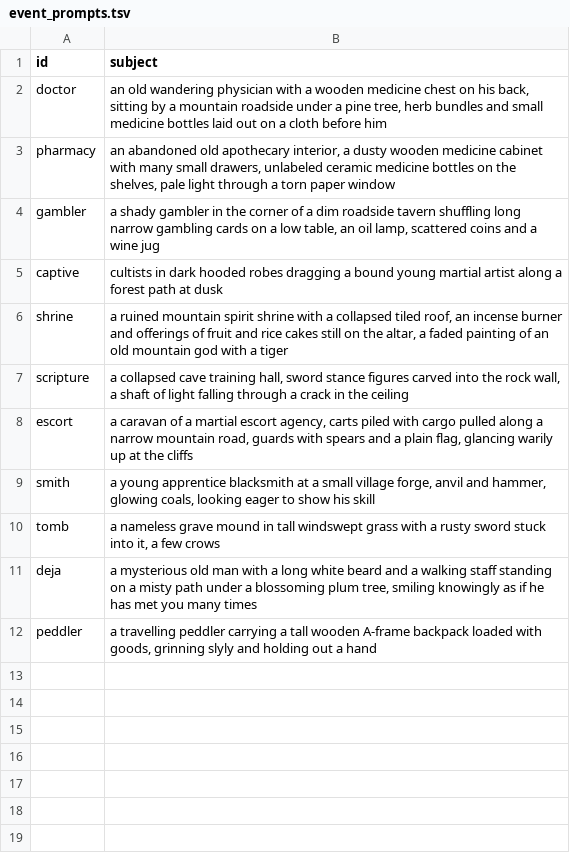
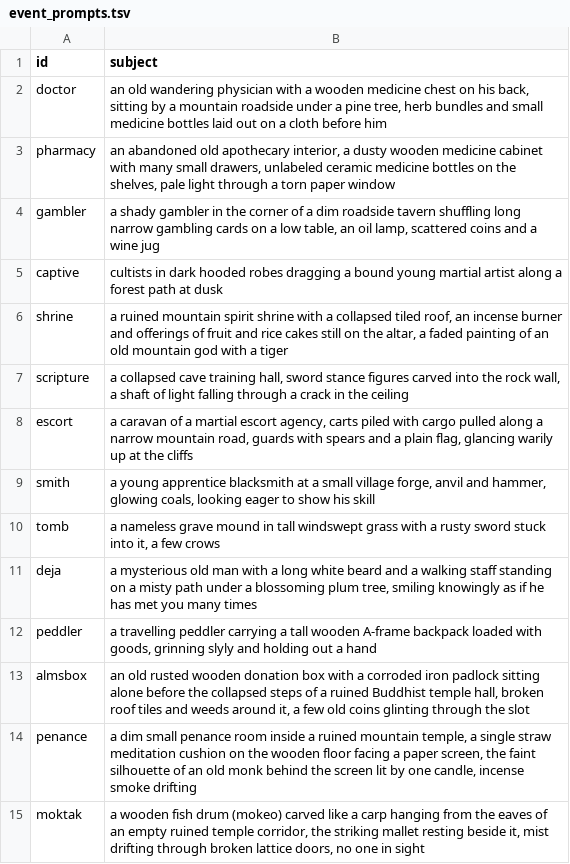
Before and after one commit to pmj713/AThousandDawns, a TSV file: Assets/_Game/Art/UI/Tools~/event_prompts.tsv, drawn as a sheet; the diff names each change by its address in the sheet, - before the commit and + after, or states it on an @@ line.

```diff
--- a/Assets/_Game/Art/UI/Tools~/event_prompts.tsv
+++ b/Assets/_Game/Art/UI/Tools~/event_prompts.tsv
+row 13: almsbox | an old rusted wooden donation box with a corroded iron padlock sitting alone before the collapsed steps of a ruined Buddhist temple hall, broken roof tiles and weeds around it, a few old coins glinting through the slot
+row 14: penance | a dim small penance room inside a ruined mountain temple, a single straw meditation cushion on the wooden floor facing a paper screen, the faint silhouette of an old monk behind the screen lit by one candle, incense smoke drifting
+row 15: moktak | a wooden fish drum (mokeo) carved like a carp hanging from the eaves of an empty ruined temple corridor, the striking mallet resting beside it, mist drifting through broken lattice doors, no one in sight
```
Also changed, not shown: Assets/_Game/Art/UI/Tools~/event_sources.tsv, 6 other files.
